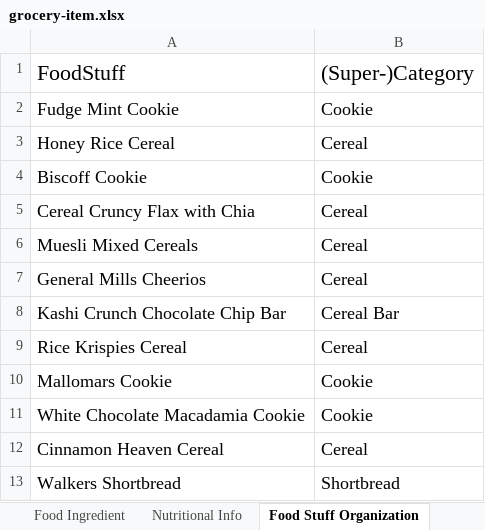
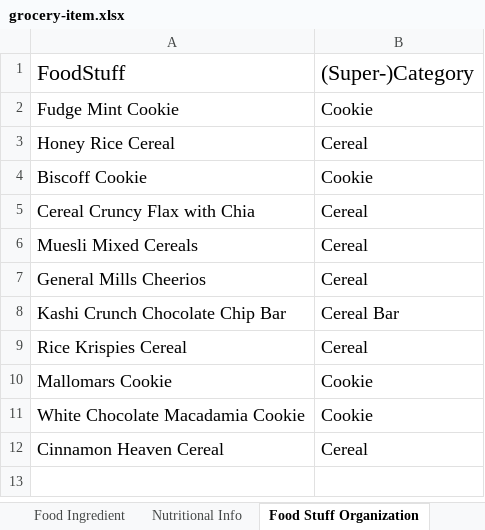
Before and after one commit to protegeproject/github-wiki-resources, an Excel workbook: cellfie/Working-Samples/grocery-item.xlsx, sheet Food Stuff Organization, drawn as a sheet; values as stored, in another font and other column widths than the file's, no borders; the diff names each change by its address in the sheet, - before the commit and + after, or states it on an @@ line.

```diff
--- a/cellfie/Working-Samples/grocery-item.xlsx (sheet Food Stuff Organization)
+++ b/cellfie/Working-Samples/grocery-item.xlsx (sheet Food Stuff Organization)
-row 13: Walkers Shortbread | Shortbread
```
Also changed, not shown: sheet Nutritional Info, sheet Food Ingredient, sheet Grocery Items, 3 other files.
